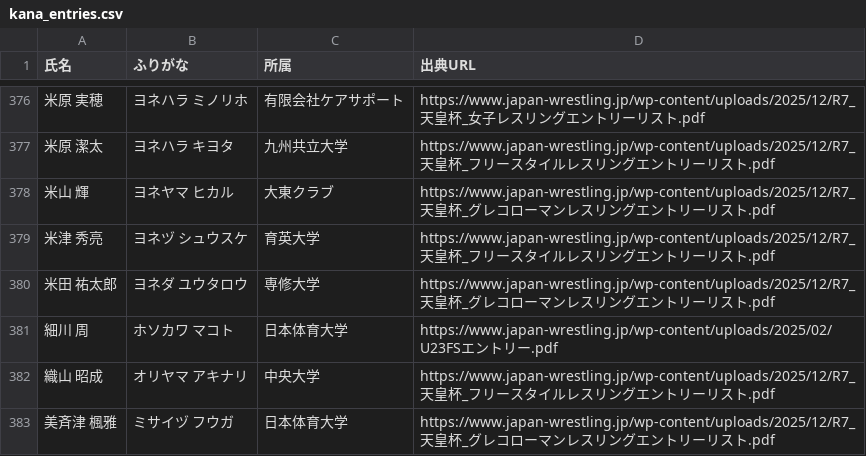
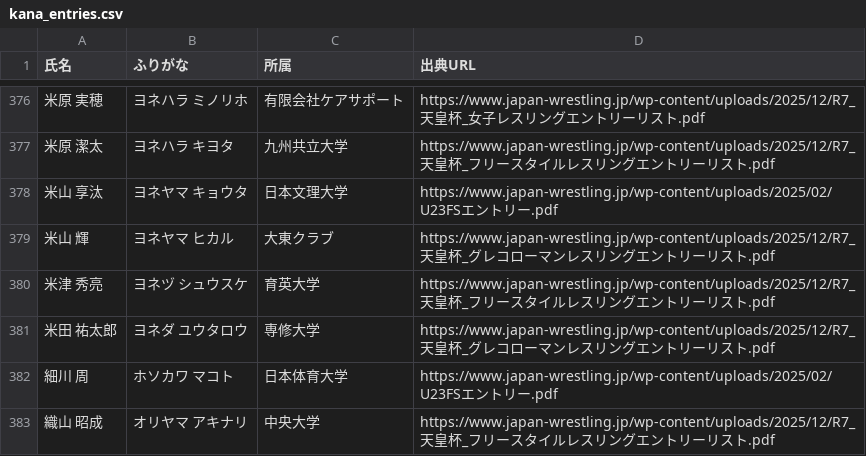
Before and after one commit to yoshitaroK/-wrestling-archive, a CSV file: _work/players/kana_entries.csv, drawn as a sheet; only a part is shown, gaps mark what is left out; the shorter side is filled out with more unchanged rows.

```diff
--- a/_work/players/kana_entries.csv
+++ b/_work/players/kana_entries.csv
@@ -377,2 +377,3 @@
 米原 潔太,ヨネハラ キヨタ,九州共立大学,https://www.japan-wrestling.jp/wp-content/uploads/2025/12/R7_天皇杯_フリースタイルレスリングエントリーリスト.pdf
+米山 享汰,ヨネヤマ キョウタ,日本文理大学,https://www.japan-wrestling.jp/wp-content/uploads/2025/02/U23FSエントリー.pdf
 米山 輝,ヨネヤマ ヒカル,大東クラブ,https://www.japan-wrestling.jp/wp-content/uploads/2025/12/R7_天皇杯_グレコローマンレスリングエントリーリスト.pdf
```
Also changed, not shown: _work/players/players_candidates.csv, _work/players/romaji_auto.csv, 9 other files.
